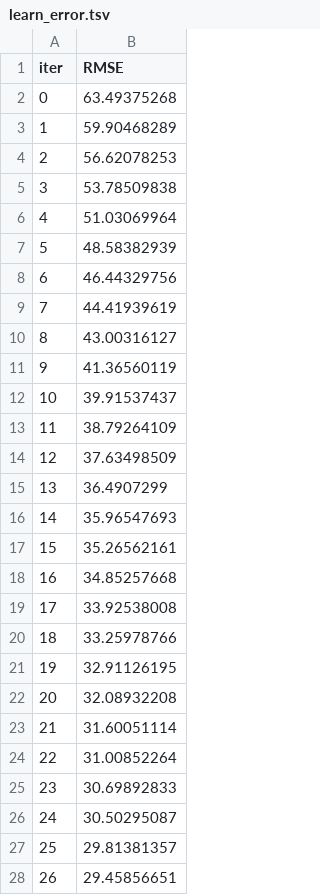
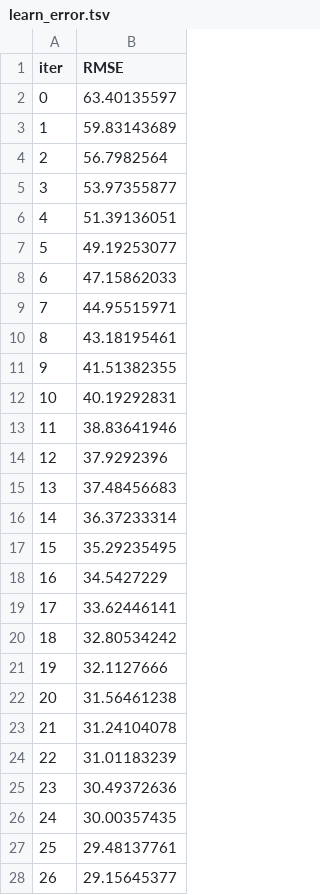
Before and after one commit to AliciaXia222/Capstone-Team-Climate-Trace, a TSV file: notebooks/catboost_info/learn_error.tsv, drawn as a sheet; only a part is shown; the diff covers the shown part only.

```diff
--- a/notebooks/catboost_info/learn_error.tsv
+++ b/notebooks/catboost_info/learn_error.tsv
@@ -1,28 +1,28 @@
 iter	RMSE
-0	63.49375268
-1	59.90468289
-2	56.62078253
-3	53.78509838
-4	51.03069964
-5	48.58382939
-6	46.44329756
-7	44.41939619
-8	43.00316127
-9	41.36560119
-10	39.91537437
-11	38.79264109
-12	37.63498509
-13	36.4907299
-14	35.96547693
-15	35.26562161
-16	34.85257668
-17	33.92538008
-18	33.25978766
-19	32.91126195
-20	32.08932208
-21	31.60051114
-22	31.00852264
-23	30.69892833
-24	30.50295087
-25	29.81381357
-26	29.45856651
+0	63.40135597
+1	59.83143689
+2	56.7982564
+3	53.97355877
+4	51.39136051
+5	49.19253077
+6	47.15862033
+7	44.95515971
+8	43.18195461
+9	41.51382355
+10	40.19292831
+11	38.83641946
+12	37.9292396
+13	37.48456683
+14	36.37233314
+15	35.29235495
+16	34.5427229
+17	33.62446141
+18	32.80534242
+19	32.1127666
+20	31.56461238
+21	31.24104078
+22	31.01183239
+23	30.49372636
+24	30.00357435
+25	29.48137761
+26	29.15645377
```
Also changed, not shown: 73 edited cells elsewhere in this file, notebooks/catboost_info/time_left.tsv, results/comparison_average_results.csv, 41 other files.
